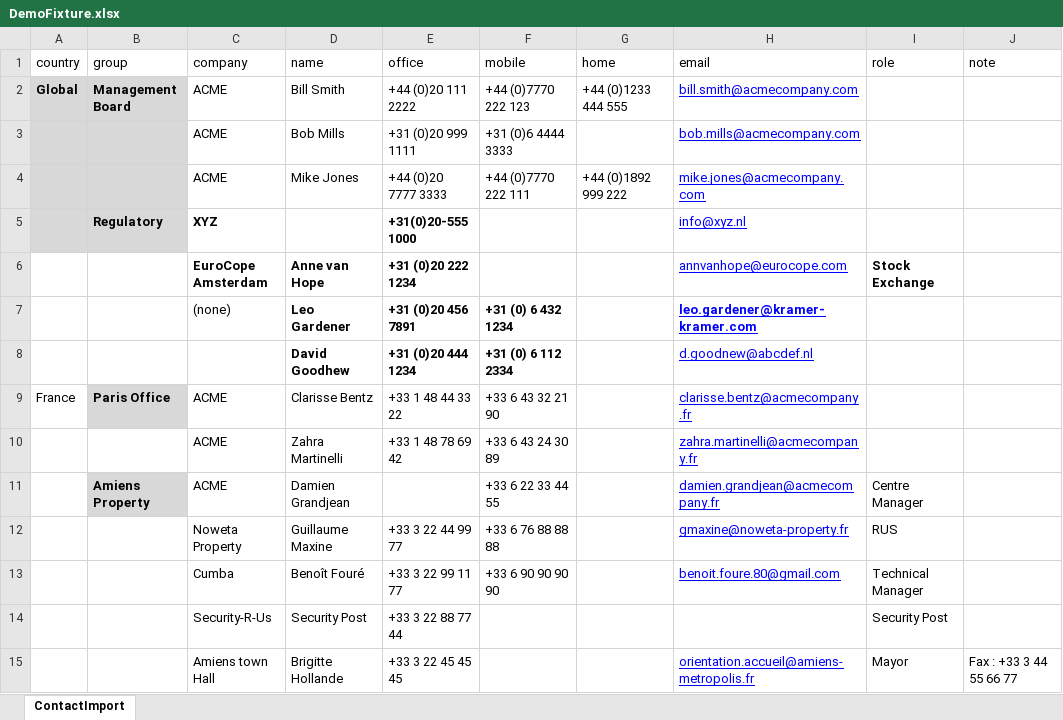
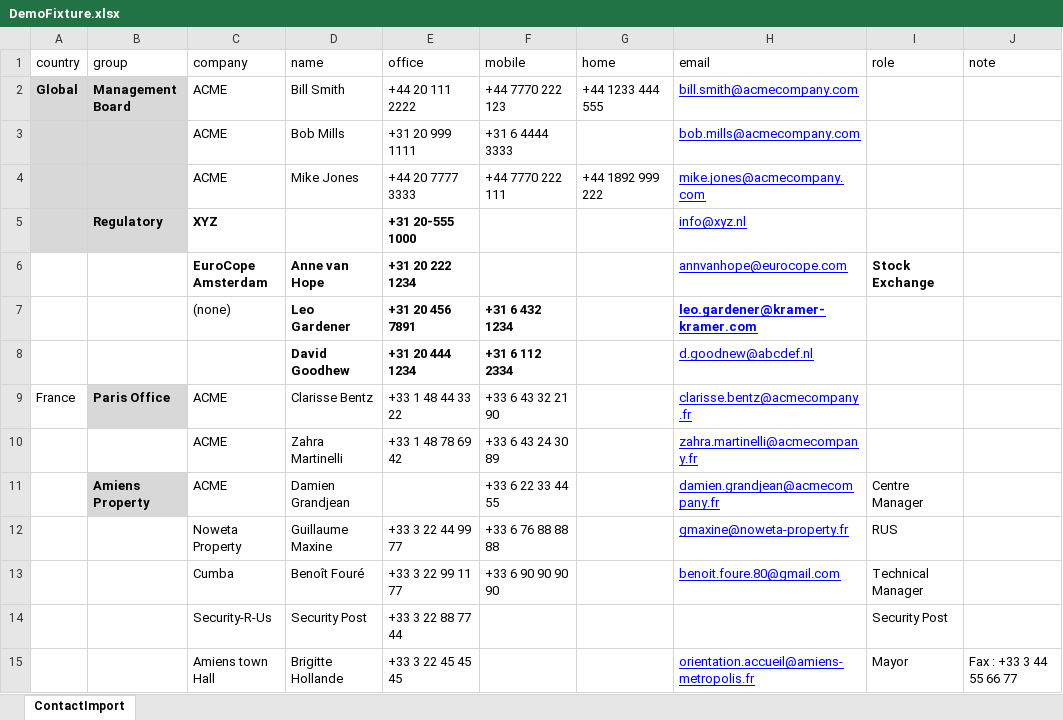
Before and after one commit to incodehq/contactapp, an Excel workbook: backend/fixture/src/main/java/org/incode/eurocommercial/contactapp/fixture/scenarios/demo/DemoFixture.xlsx, sheet ContactImport, drawn as a sheet; values as stored, in another font and other column widths than the file's, no borders; the diff names each change by its address in the sheet, - before the commit and + after, or states it on an @@ line.

Commit message:
ELI-114: fixing fixture script data that I think can lead to occasional test failures because it is invalid with respect to validation rules
see https://travis-ci.org/incodehq/contactapp/builds/122047183, for example

```diff
--- a/backend/fixture/src/main/java/org/incode/eurocommercial/contactapp/fixture/scenarios/demo/DemoFixture.xlsx (sheet ContactImport)
+++ b/backend/fixture/src/main/java/org/incode/eurocommercial/contactapp/fixture/scenarios/demo/DemoFixture.xlsx (sheet ContactImport)
-E2 (office): +44 (0)20 111 2222
+E2 (office): +44 20 111 2222
-F2 (mobile): +44 (0)7770 222 123
+F2 (mobile): +44 7770 222 123
-G2 (home): +44 (0)1233 444 555
+G2 (home): +44 1233 444 555
-E3 (office): +31 (0)20 999 1111
+E3 (office): +31 20 999 1111
-F3 (mobile): +31 (0)6 4444 3333
+F3 (mobile): +31 6 4444 3333
-E4 (office): +44 (0)20 7777 3333
+E4 (office): +44 20 7777 3333
-F4 (mobile): +44 (0)7770 222 111
+F4 (mobile): +44 7770 222 111
-G4 (home): +44 (0)1892 999 222
+G4 (home): +44 1892 999 222
-E5 (office): +31(0)20-555 1000
+E5 (office): +31 20-555 1000
-E6 (office): +31 (0)20 222 1234
+E6 (office): +31 20 222 1234
-E7 (office): +31 (0)20 456 7891
+E7 (office): +31 20 456 7891
-F7 (mobile): +31 (0) 6 432 1234
+F7 (mobile): +31 6 432 1234
-E8 (office): +31 (0)20 444 1234
+E8 (office): +31 20 444 1234
-F8 (mobile): +31 (0) 6 112 2334
+F8 (mobile): +31 6 112 2334
```
